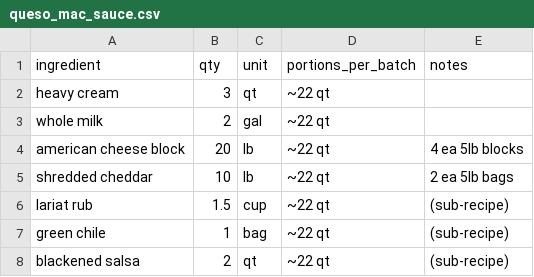
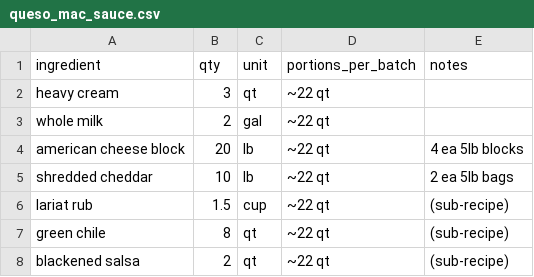
Before and after one commit to sburdges-eng/Lariat, a CSV file: recipes/normalized/queso_mac_sauce.csv, drawn as a sheet.

```diff
--- a/recipes/normalized/queso_mac_sauce.csv
+++ b/recipes/normalized/queso_mac_sauce.csv
@@ -6,3 +6,3 @@ shredded cheddar,10,lb,~22 qt,2 ea 5lb bags
 lariat rub,1.5,cup,~22 qt,(sub-recipe)
-green chile,1,bag,~22 qt,(sub-recipe)
+green chile,8,qt,~22 qt,(sub-recipe)
 blackened salsa,2,qt,~22 qt,(sub-recipe)
```
Also changed, not shown: 4 other files.
